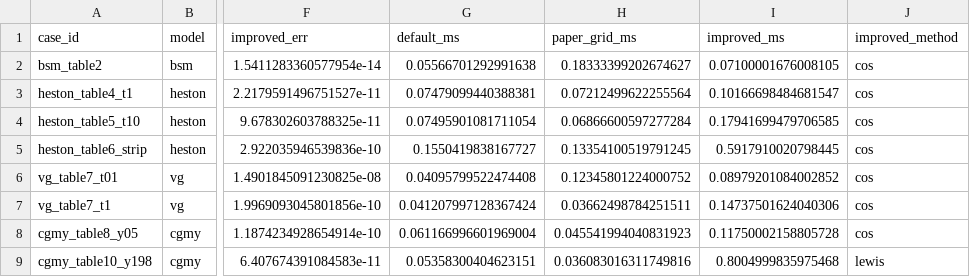
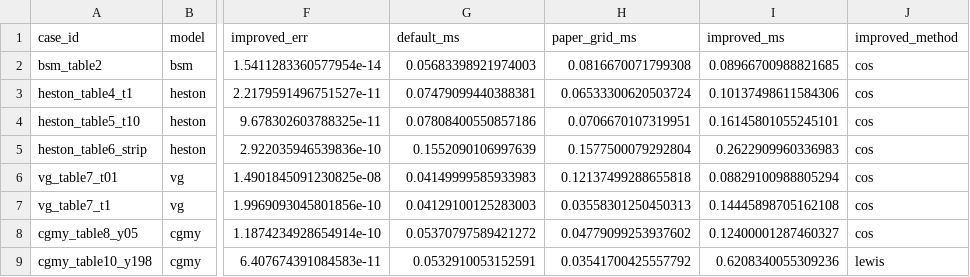
Before and after one commit to nl2992/fourier-option-pricer, a CSV file: benchmarks/cos_method_improved/outputs/cos_method_improved_summary.csv, drawn as a sheet; only a part is shown, gaps mark what is left out; the diff names each change by its address in the sheet, - before the commit and + after, or states it on an @@ line.

```diff
--- a/benchmarks/cos_method_improved/outputs/cos_method_improved_summary.csv
+++ b/benchmarks/cos_method_improved/outputs/cos_method_improved_summary.csv
-G2 (default_ms): 0.05566701292991638
+G2 (default_ms): 0.05683398921974003
-H2 (paper_grid_ms): 0.18333399202674627
+H2 (paper_grid_ms): 0.0816670071799308
-I2 (improved_ms): 0.07100001676008105
+I2 (improved_ms): 0.08966700988821685
-H3 (paper_grid_ms): 0.07212499622255564
+H3 (paper_grid_ms): 0.06533300620503724
-I3 (improved_ms): 0.10166698484681547
+I3 (improved_ms): 0.10137498611584306
-G4 (default_ms): 0.07495901081711054
+G4 (default_ms): 0.07808400550857186
-H4 (paper_grid_ms): 0.06866600597277284
+H4 (paper_grid_ms): 0.0706670107319951
-I4 (improved_ms): 0.17941699479706585
+I4 (improved_ms): 0.16145801055245101
-G5 (default_ms): 0.1550419838167727
+G5 (default_ms): 0.1552090106997639
-H5 (paper_grid_ms): 0.13354100519791245
+H5 (paper_grid_ms): 0.1577500079292804
-I5 (improved_ms): 0.5917910020798445
+I5 (improved_ms): 0.2622909960336983
-G6 (default_ms): 0.04095799522474408
+G6 (default_ms): 0.04149999585933983
-H6 (paper_grid_ms): 0.12345801224000752
+H6 (paper_grid_ms): 0.12137499288655818
-I6 (improved_ms): 0.08979201084002852
+I6 (improved_ms): 0.08829100988805294
-G7 (default_ms): 0.041207997128367424
+G7 (default_ms): 0.04129100125283003
-H7 (paper_grid_ms): 0.03662498784251511
+H7 (paper_grid_ms): 0.03558301250450313
-I7 (improved_ms): 0.14737501624040306
+I7 (improved_ms): 0.14445898705162108
-G8 (default_ms): 0.061166996601969004
+G8 (default_ms): 0.05370797589421272
-H8 (paper_grid_ms): 0.045541994040831923
+H8 (paper_grid_ms): 0.04779099253937602
-I8 (improved_ms): 0.11750002158805728
+I8 (improved_ms): 0.12400001287460327
-G9 (default_ms): 0.05358300404623151
+G9 (default_ms): 0.0532910053152591
-H9 (paper_grid_ms): 0.036083016311749816
+H9 (paper_grid_ms): 0.03541700425557792
-I9 (improved_ms): 0.8004999835975468
+I9 (improved_ms): 0.6208340055309236
```
Also changed, not shown: benchmarks/mc_vs_fourier_methods/outputs/cross_model_results.csv, benchmarks/paper_replications/cos_paper_replication/outputs/extended_comparison.csv, 40 other files.
